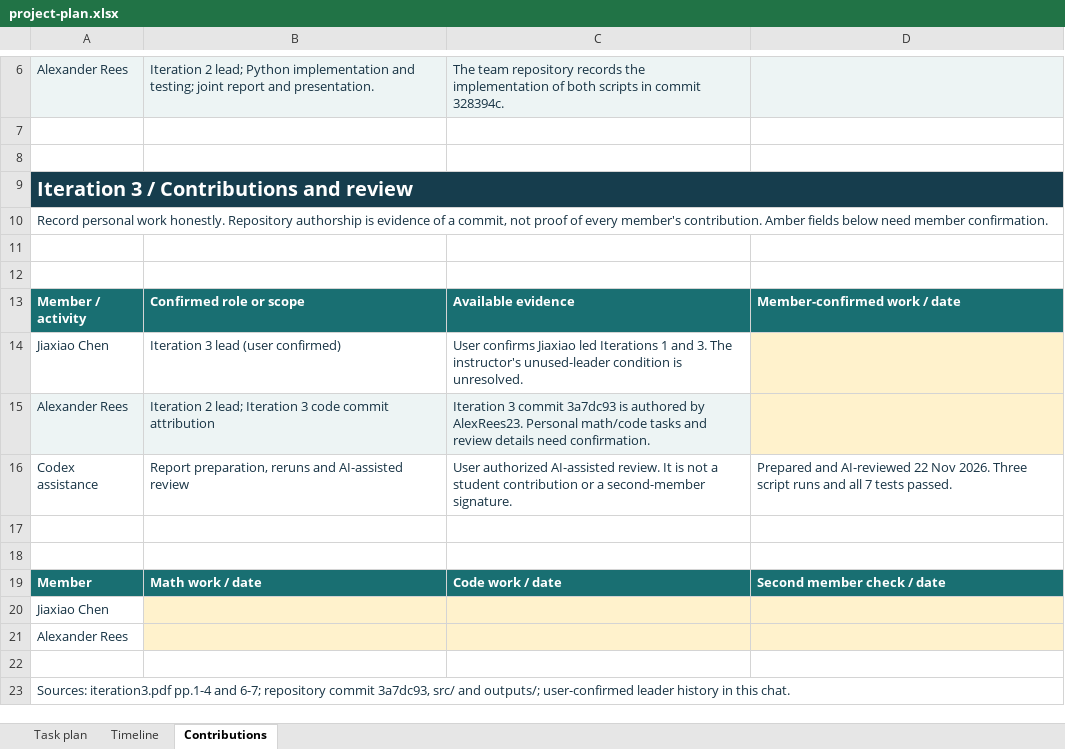
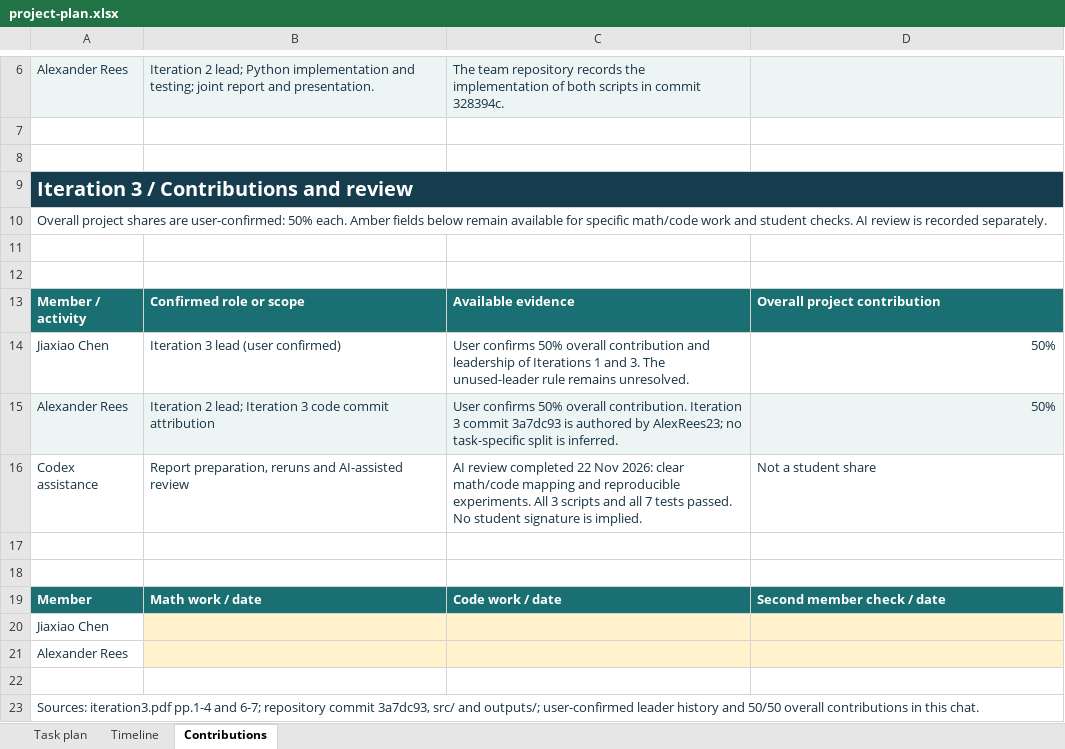
Before and after one commit to Alexander-Rees/DS5020-SVD-Image-Compression, an Excel workbook: docs/project-plan.xlsx, sheet Contributions, drawn as a sheet; only a part is shown, gaps mark what is left out; values as stored, in another font and other column widths than the file's, no borders; the diff names each change by its address in the sheet, - before the commit and + after, or states it on an @@ line.

Commit message:
Record equal contributions and verified technical review

```diff
--- a/docs/project-plan.xlsx (sheet Contributions)
+++ b/docs/project-plan.xlsx (sheet Contributions)
-A10: Record personal work honestly. Repository authorship is evidence of a commit, not proof of every member's contribution. Amber fields below need member confirmation.
+A10: Overall project shares are user-confirmed: 50% each. Amber fields below remain available for specific math/code work and student checks. AI review is recorded separately.
-D13: Member-confirmed work / date
+D13: Overall project contribution
-C14: User confirms Jiaxiao led Iterations 1 and 3. The instructor's unused-leader condition is unresolved.
+C14: User confirms 50% overall contribution and leadership of Iterations 1 and 3. The unused-leader rule remains unresolved.
-D14:D15: (empty)
+D14:D15: 50%
-D14 fill: #FFF2CC
+D14 fill: none
-C15: Iteration 3 commit 3a7dc93 is authored by AlexRees23. Personal math/code tasks and review details need confirmation.
+C15: User confirms 50% overall contribution. Iteration 3 commit 3a7dc93 is authored by AlexRees23; no task-specific split is inferred.
-D15 fill: #FFF2CC
+D15 fill: #EDF4F4
-C16: User authorized AI-assisted review. It is not a student contribution or a second-member signature.
+C16: AI review completed 22 Nov 2026: clear math/code mapping and reproducible experiments. All 3 scripts and all 7 tests passed. No student signature is implied.
-D16: Prepared and AI-reviewed 22 Nov 2026. Three script runs and all 7 tests passed.
+D16: Not a student share
-A23: …leader history in this…
+A23: …leader history and 50/50 overall contributions in this…
```
Also changed, not shown: sheet Task plan, sheet Timeline, 5 other files.
